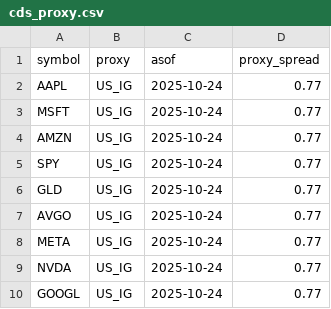
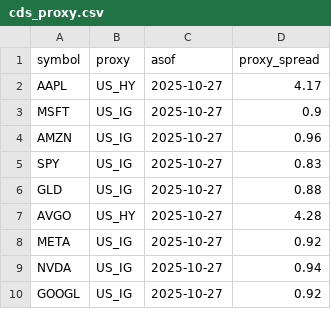
Before and after one commit to eugenferber616-design/Analyse-Pro, a CSV file: data/processed/cds_proxy.csv, drawn as a sheet.

```diff
--- a/data/processed/cds_proxy.csv
+++ b/data/processed/cds_proxy.csv
@@ -1,10 +1,10 @@
 symbol,proxy,asof,proxy_spread
-AAPL,US_IG,2025-10-24,0.77
-MSFT,US_IG,2025-10-24,0.77
-AMZN,US_IG,2025-10-24,0.77
-SPY,US_IG,2025-10-24,0.77
-GLD,US_IG,2025-10-24,0.77
-AVGO,US_IG,2025-10-24,0.77
-META,US_IG,2025-10-24,0.77
-NVDA,US_IG,2025-10-24,0.77
-GOOGL,US_IG,2025-10-24,0.77
+AAPL,US_HY,2025-10-27,4.17
+MSFT,US_IG,2025-10-27,0.9
+AMZN,US_IG,2025-10-27,0.96
+SPY,US_IG,2025-10-27,0.83
+GLD,US_IG,2025-10-27,0.88
+AVGO,US_HY,2025-10-27,4.28
+META,US_IG,2025-10-27,0.92
+NVDA,US_IG,2025-10-27,0.94
+GOOGL,US_IG,2025-10-27,0.92
```
Also changed, not shown: data/processed/options_oi_summary.csv, 11 other files.
